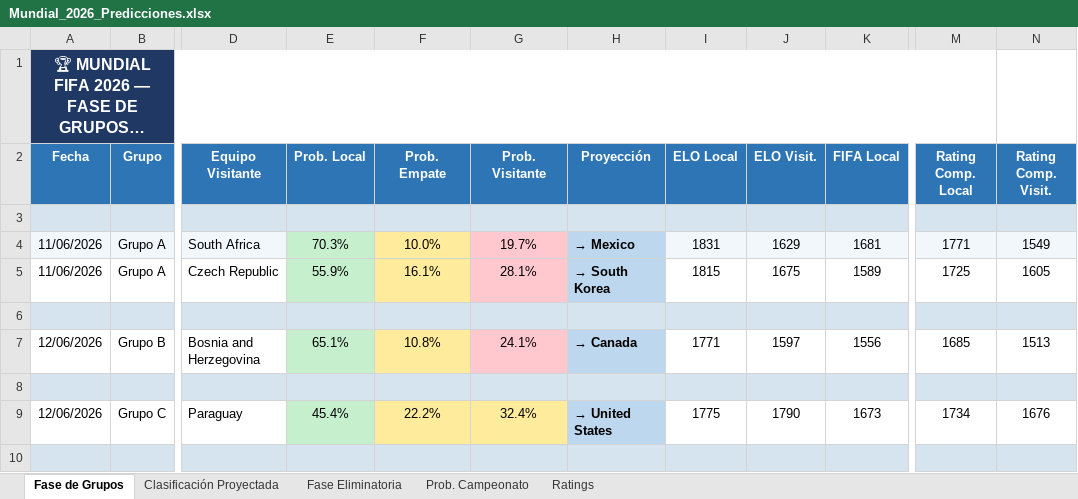
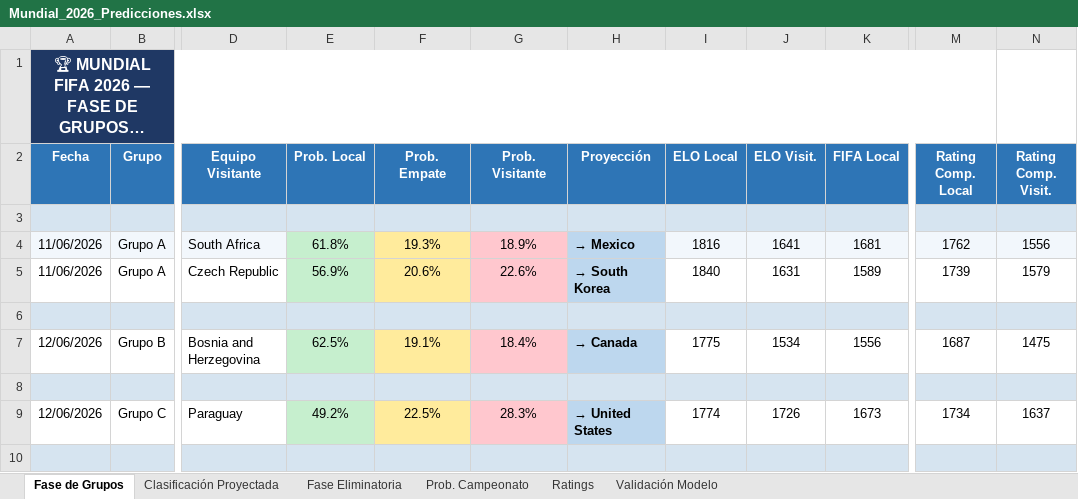
Before and after one commit to harbey-26/prediccion-mundial-2026, an Excel workbook: results/excel/Mundial_2026_Predicciones.xlsx, sheet Fase de Grupos, drawn as a sheet; only a part is shown, gaps mark what is left out; long unchanged cells end in …; values as stored, in another font and other column widths than the file's, no borders; the diff covers the shown part only; the diff names each change by its address in the sheet, - before the commit and + after, or states it on an @@ line.

```diff
--- a/results/excel/Mundial_2026_Predicciones.xlsx (sheet Fase de Grupos)
+++ b/results/excel/Mundial_2026_Predicciones.xlsx (sheet Fase de Grupos)
+sheet tab: Validación Modelo
-E4 (Prob. Local): 70.3%
+E4 (Prob. Local): 61.8%
-F4 (Prob. Empate): 10.0%
+F4 (Prob. Empate): 19.3%
-G4 (Prob. Visitante): 19.7%
+G4 (Prob. Visitante): 18.9%
-I4 (ELO Local): 1831
+I4 (ELO Local): 1816
-J4 (ELO Visit.): 1629
+J4 (ELO Visit.): 1641
-M4 (Rating Comp. Local): 1771
+M4 (Rating Comp. Local): 1762
-N4 (Rating Comp. Visit.): 1549
+N4 (Rating Comp. Visit.): 1556
-E5 (Prob. Local): 55.9%
+E5 (Prob. Local): 56.9%
-F5 (Prob. Empate): 16.1%
+F5 (Prob. Empate): 20.6%
-G5 (Prob. Visitante): 28.1%
+G5 (Prob. Visitante): 22.6%
-I5 (ELO Local): 1815
+I5 (ELO Local): 1840
-J5 (ELO Visit.): 1675
+J5 (ELO Visit.): 1631
-M5 (Rating Comp. Local): 1725
+M5 (Rating Comp. Local): 1739
-N5 (Rating Comp. Visit.): 1605
+N5 (Rating Comp. Visit.): 1579
-E7 (Prob. Local): 65.1%
+E7 (Prob. Local): 62.5%
-F7 (Prob. Empate): 10.8%
+F7 (Prob. Empate): 19.1%
-G7 (Prob. Visitante): 24.1%
+G7 (Prob. Visitante): 18.4%
-I7 (ELO Local): 1771
+I7 (ELO Local): 1775
-J7 (ELO Visit.): 1597
+J7 (ELO Visit.): 1534
-M7 (Rating Comp. Local): 1685
+M7 (Rating Comp. Local): 1687
-N7 (Rating Comp. Visit.): 1513
+N7 (Rating Comp. Visit.): 1475
-E9 (Prob. Local): 45.4%
+E9 (Prob. Local): 49.2%
-F9 (Prob. Empate): 22.2%
+F9 (Prob. Empate): 22.5%
-G9 (Prob. Visitante): 32.4%
+G9 (Prob. Visitante): 28.3%
-G9 fill: #FFEB9C
+G9 fill: #FFC7CE
-I9 (ELO Local): 1775
+I9 (ELO Local): 1774
-J9 (ELO Visit.): 1790
+J9 (ELO Visit.): 1726
-N9 (Rating Comp. Visit.): 1676
+N9 (Rating Comp. Visit.): 1637
```
Also changed, not shown: 476 edited cells and cell formats elsewhere in this sheet, sheet Clasificación Proyectada, sheet Ratings, sheet Prob. Campeonato, sheet Fase Eliminatoria, 6 other files.
